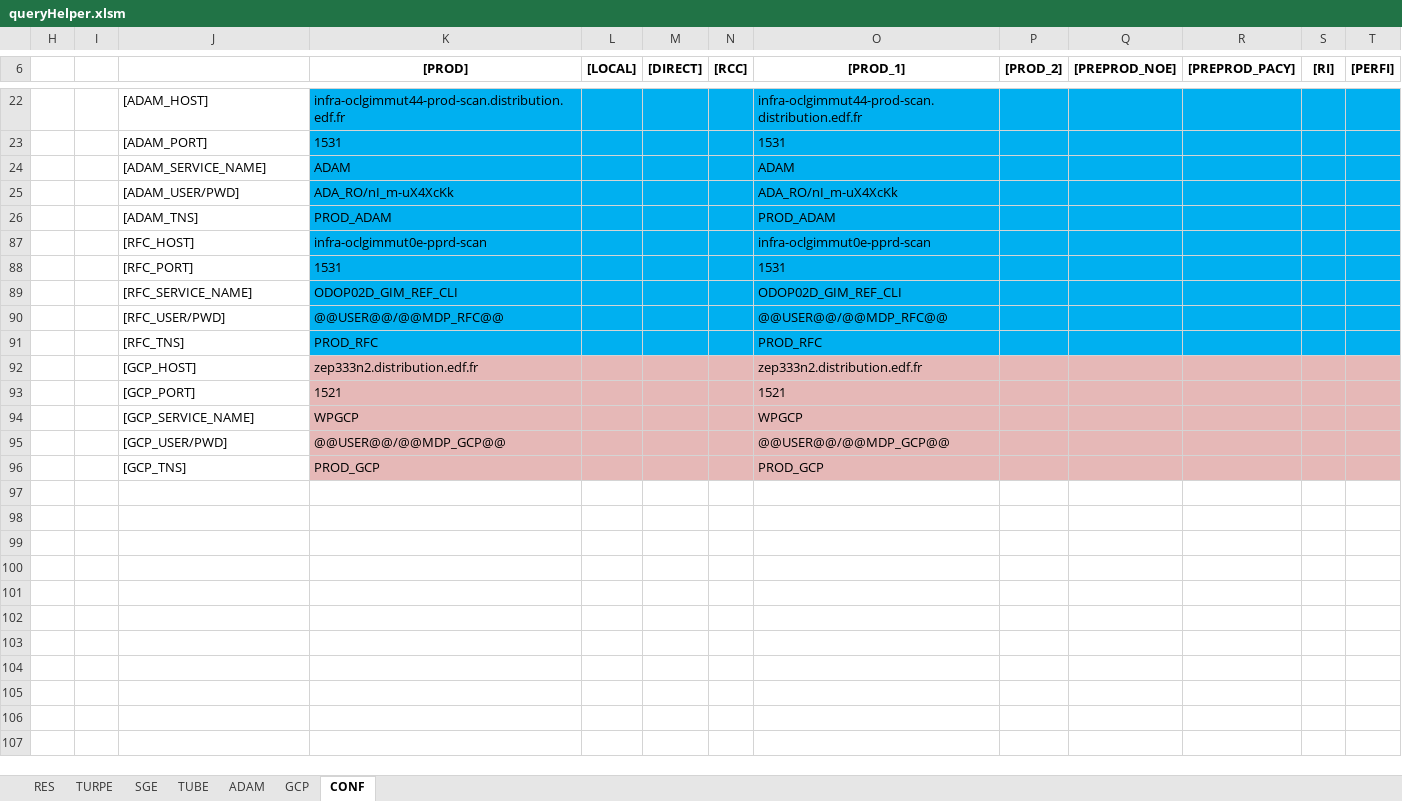
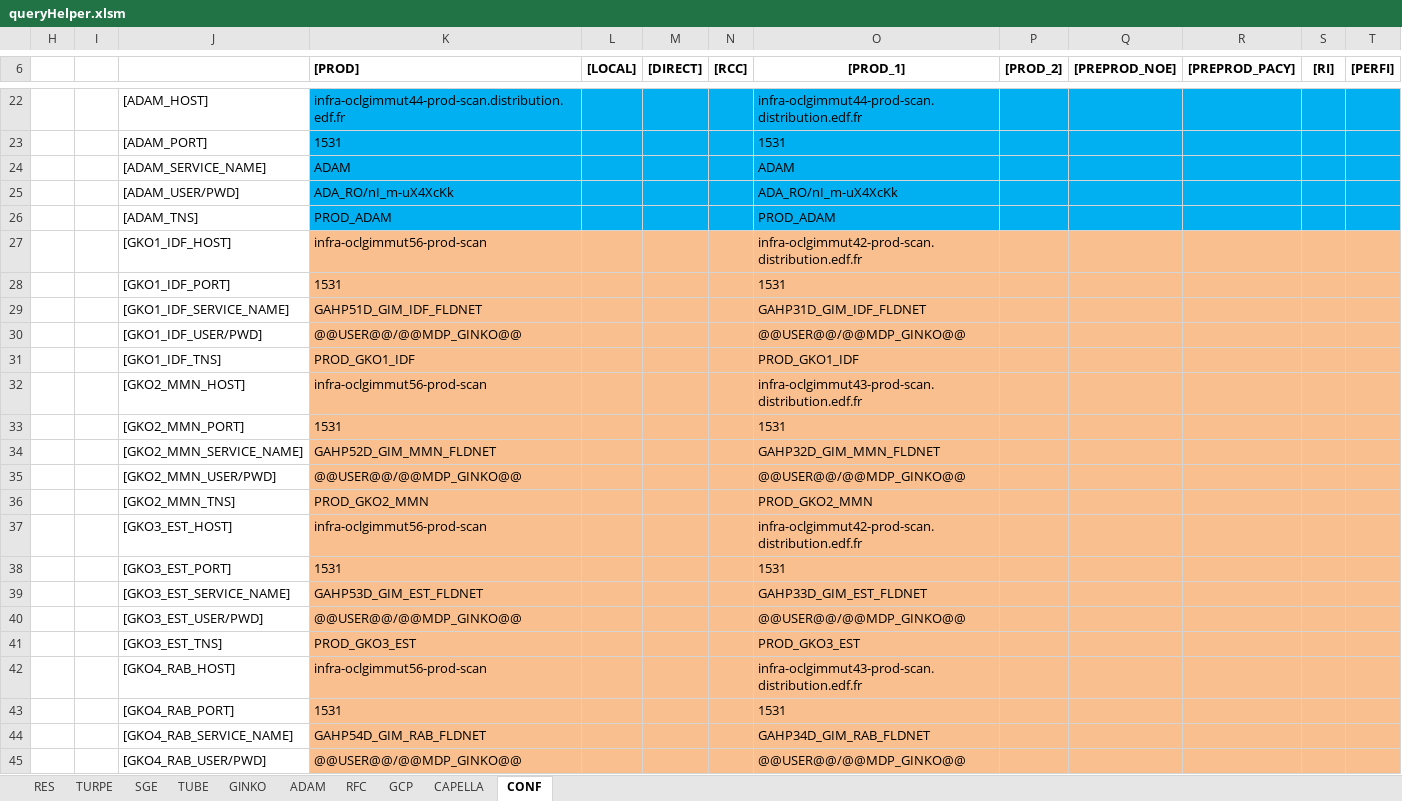
Before and after one commit to paularnaud2/CAPC5, an Excel workbook: Excel/queryHelper/queryHelper.xlsm, sheet CONF, drawn as a sheet; only a part is shown, gaps mark what is left out; the shorter side is filled out with more unchanged rows; values as stored, in another font and other column widths than the file's, no borders; charts and pictures not drawn; the diff covers the shown part only; the diff names each change by its address in the sheet, - before the commit and + after, or states it on an @@ line.

```diff
--- a/Excel/queryHelper/queryHelper.xlsm (sheet CONF)
+++ b/Excel/queryHelper/queryHelper.xlsm (sheet CONF)
@@ sheet tab unhidden: GINKO @@
@@ sheet tab unhidden: RFC @@
@@ sheet tab unhidden: CAPELLA @@
-K6 alignment: center
+K6 alignment: left
+row 27:  |  | [GKO1_IDF_HOST] | infra-oclgimmut56-prod-scan |  |  |  | infra-oclgimmut42-prod-scan.distribution.edf.fr
@@ row 28 unhidden:  |  | [GKO1_IDF_PORT] | 1531 |  |  |  | 1531 @@
+row 29:  |  | [GKO1_IDF_SERVICE_NAME] | GAHP51D_GIM_IDF_FLDNET |  |  |  | GAHP31D_GIM_IDF_FLDNET
@@ row 30 unhidden:  |  | [GKO1_IDF_USER/PWD] | @@USER@@/@@MDP_GINKO@@ |  |  |  | @@USER@@/@@MDP_GINKO@@ @@
@@ row 31 unhidden:  |  | [GKO1_IDF_TNS] | PROD_GKO1_IDF |  |  |  | PROD_GKO1_IDF @@
+row 32:  |  | [GKO2_MMN_HOST] | infra-oclgimmut56-prod-scan |  |  |  | infra-oclgimmut43-prod-scan.distribution.edf.fr
@@ row 33 unhidden:  |  | [GKO2_MMN_PORT] | 1531 |  |  |  | 1531 @@
+row 34:  |  | [GKO2_MMN_SERVICE_NAME] | GAHP52D_GIM_MMN_FLDNET |  |  |  | GAHP32D_GIM_MMN_FLDNET
@@ row 35 unhidden:  |  | [GKO2_MMN_USER/PWD] | @@USER@@/@@MDP_GINKO@@ |  |  |  | @@USER@@/@@MDP_GINKO@@ @@
@@ row 36 unhidden:  |  | [GKO2_MMN_TNS] | PROD_GKO2_MMN |  |  |  | PROD_GKO2_MMN @@
+row 37:  |  | [GKO3_EST_HOST] | infra-oclgimmut56-prod-scan |  |  |  | infra-oclgimmut42-prod-scan.distribution.edf.fr
@@ row 38 unhidden:  |  | [GKO3_EST_PORT] | 1531 |  |  |  | 1531 @@
+row 39:  |  | [GKO3_EST_SERVICE_NAME] | GAHP53D_GIM_EST_FLDNET |  |  |  | GAHP33D_GIM_EST_FLDNET
@@ row 40 unhidden:  |  | [GKO3_EST_USER/PWD] | @@USER@@/@@MDP_GINKO@@ |  |  |  | @@USER@@/@@MDP_GINKO@@ @@
@@ row 41 unhidden:  |  | [GKO3_EST_TNS] | PROD_GKO3_EST |  |  |  | PROD_GKO3_EST @@
+row 42:  |  | [GKO4_RAB_HOST] | infra-oclgimmut56-prod-scan |  |  |  | infra-oclgimmut43-prod-scan.distribution.edf.fr
@@ row 43 unhidden:  |  | [GKO4_RAB_PORT] | 1531 |  |  |  | 1531 @@
+row 44:  |  | [GKO4_RAB_SERVICE_NAME] | GAHP54D_GIM_RAB_FLDNET |  |  |  | GAHP34D_GIM_RAB_FLDNET
@@ row 45 unhidden:  |  | [GKO4_RAB_USER/PWD] | @@USER@@/@@MDP_GINKO@@ |  |  |  | @@USER@@/@@MDP_GINKO@@ @@
```
Also changed, not shown: 9 added rows, 42 hidden or unhidden rows and 8 edited cells elsewhere in this sheet, sheet SGE, sheet RES, hidden cells, charts or pictures, 18 other files.
